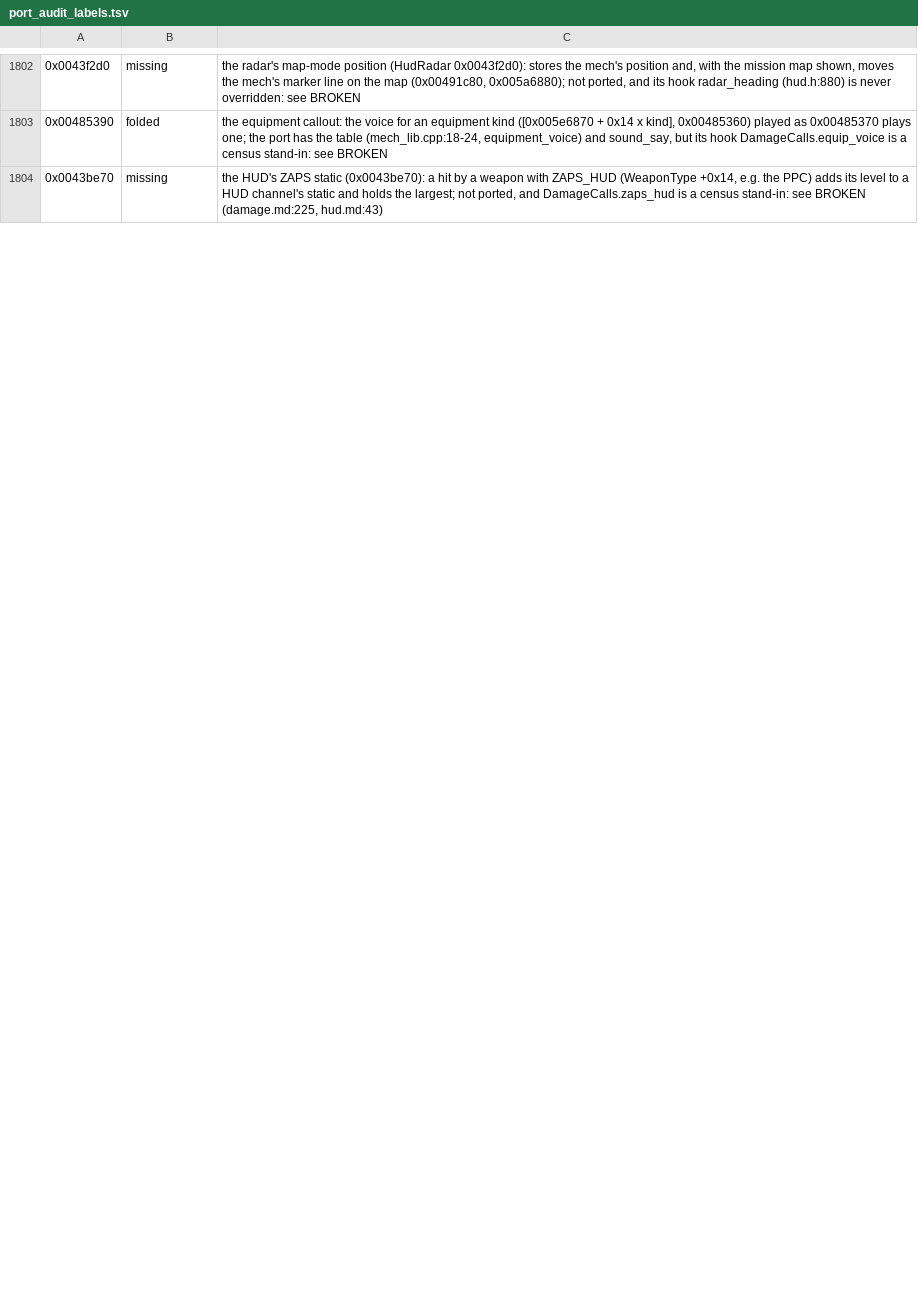
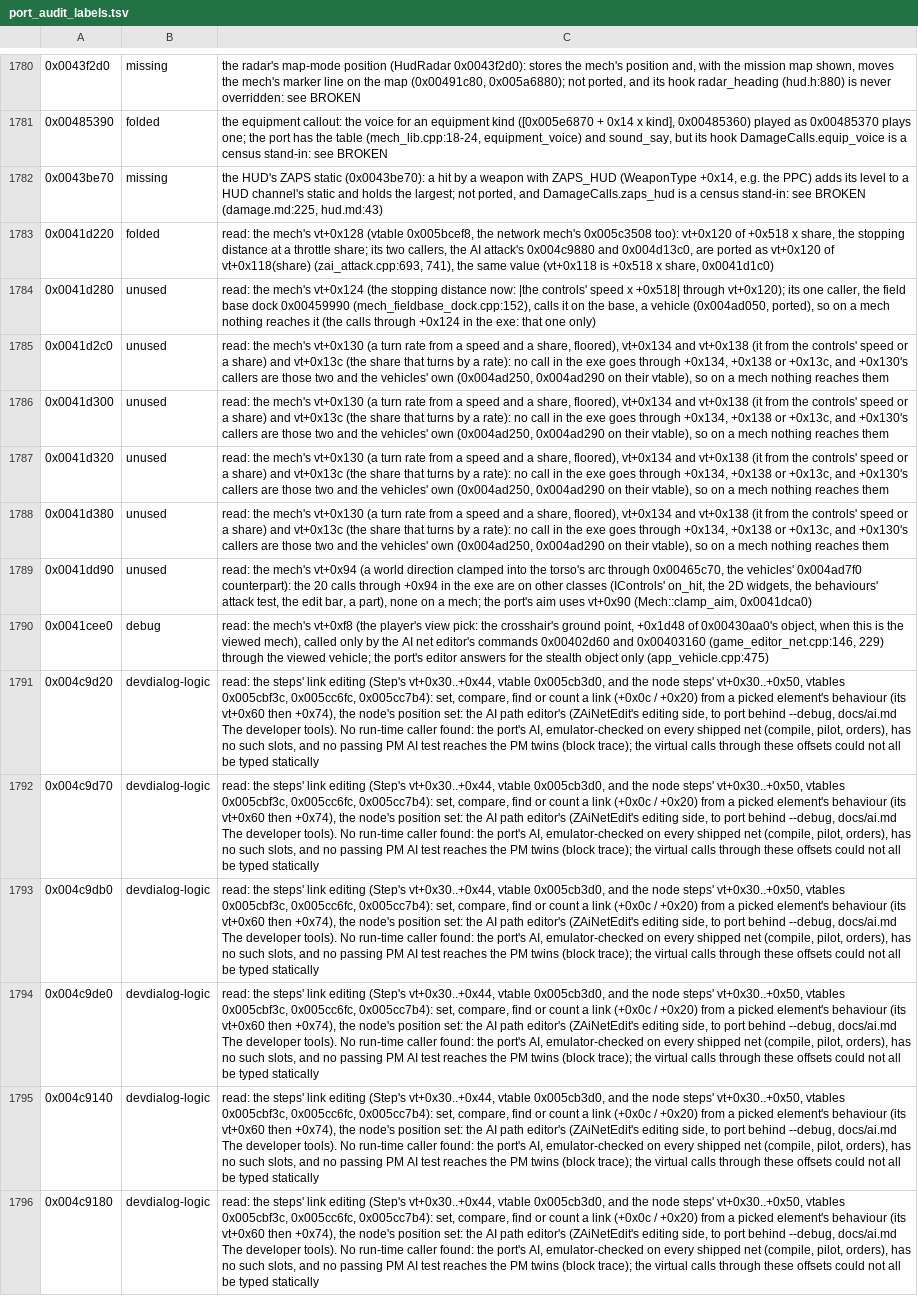
Before and after one commit to telltaleatheist/mw3-re, a TSV file: tools/analysis/port_audit_labels.tsv, drawn as a sheet; only a part is shown, gaps mark what is left out; the diff covers the shown part only; the diff names each change by its address in the sheet, - before the commit and + after, or states it on an @@ line.

Commit message:
Port audit (MW3): the 28 unsure settled: the mech's AI slots vt+0x124..+0x13c, +0x94 unused on mechs, +0x128 folded, +0xf8 the editor's; the step link-editing slots dev-dialog logic; AiTarget's vt+0x6c and the aiv reader's vt+0x04 unused; the setter-sweep six static constructors and dead stores

```diff
--- a/tools/analysis/port_audit_labels.tsv
+++ b/tools/analysis/port_audit_labels.tsv
+row 1783: 0x0041d220 | folded | read: the mech's vt+0x128 (vtable 0x005bcef8, the network mech's 0x005c3508 too): vt+0x120 of +0x518 x share, the stopping distance at a throttle share; its two callers, the AI attack's 0x004c9880 and 0x004d13c0, are ported as vt+0x120 of vt+0x118(share) (zai_attack.cpp:693, 741), the same value (vt+0x118 is +0x518 x share, 0x0041d1c0)
+row 1784: 0x0041d280 | unused | read: the mech's vt+0x124 (the stopping distance now: |the controls' speed x +0x518| through vt+0x120); its one caller, the field base dock 0x00459990 (mech_fieldbase_dock.cpp:152), calls it on the base, a vehicle (0x004ad050, ported), so on a mech nothing reaches it (the calls through +0x124 in the exe: that one only)
+row 1785: 0x0041d2c0 | unused | read: the mech's vt+0x130 (a turn rate from a speed and a share, floored), vt+0x134 and vt+0x138 (it from the controls' speed or a share) and vt+0x13c (the share that turns by a rate): no call in the exe goes through +0x134, +0x138 or +0x13c, and +0x130's callers are those two and the vehicles' own (0x004ad250, 0x004ad290 on their vtable), so on a mech nothing reaches them
+row 1786: 0x0041d300 | unused | read: the mech's vt+0x130 (a turn rate from a speed and a share, floored), vt+0x134 and vt+0x138 (it from the controls' speed or a share) and vt+0x13c (the share that turns by a rate): no call in the exe goes through +0x134, +0x138 or +0x13c, and +0x130's callers are those two and the vehicles' own (0x004ad250, 0x004ad290 on their vtable), so on a mech nothing reaches them
+row 1787: 0x0041d320 | unused | read: the mech's vt+0x130 (a turn rate from a speed and a share, floored), vt+0x134 and vt+0x138 (it from the controls' speed or a share) and vt+0x13c (the share that turns by a rate): no call in the exe goes through +0x134, +0x138 or +0x13c, and +0x130's callers are those two and the vehicles' own (0x004ad250, 0x004ad290 on their vtable), so on a mech nothing reaches them
+row 1788: 0x0041d380 | unused | read: the mech's vt+0x130 (a turn rate from a speed and a share, floored), vt+0x134 and vt+0x138 (it from the controls' speed or a share) and vt+0x13c (the share that turns by a rate): no call in the exe goes through +0x134, +0x138 or +0x13c, and +0x130's callers are those two and the vehicles' own (0x004ad250, 0x004ad290 on their vtable), so on a mech nothing reaches them
+row 1789: 0x0041dd90 | unused | read: the mech's vt+0x94 (a world direction clamped into the torso's arc through 0x00465c70, the vehicles' 0x004ad7f0 counterpart): the 20 calls through +0x94 in the exe are on other classes (IControls' on_hit, the 2D widgets, the behaviours' attack test, the edit bar, a part), none on a mech; the port's aim uses vt+0x90 (Mech::clamp_aim, 0x0041dca0)
+row 1790: 0x0041cee0 | debug | read: the mech's vt+0xf8 (the player's view pick: the crosshair's ground point, +0x1d48 of 0x00430aa0's object, when this is the viewed mech), called only by the AI net editor's commands 0x00402d60 and 0x00403160 (game_editor_net.cpp:146, 229) through the viewed vehicle; the port's editor answers for the stealth object only (app_vehicle.cpp:475)
+row 1791: 0x004c9d20 | devdialog-logic | read: the steps' link editing (Step's vt+0x30..+0x44, vtable 0x005cb3d0, and the node steps' vt+0x30..+0x50, vtables 0x005cbf3c, 0x005cc6fc, 0x005cc7b4): set, compare, find or count a link (+0x0c / +0x20) from a picked element's behaviour (its vt+0x60 then +0x74), the node's position set: the AI path editor's (ZAiNetEdit's editing side, to port behind --debug, docs/ai.md The developer tools). No run-time caller found: the port's AI, emulator-checked on every shipped net (compile, pilot, orders), has no such slots, and no passing PM AI test reaches the PM twins (block trace); the virtual calls through these offsets could not all be typed statically
+row 1792: 0x004c9d70 | devdialog-logic | read: the steps' link editing (Step's vt+0x30..+0x44, vtable 0x005cb3d0, and the node steps' vt+0x30..+0x50, vtables 0x005cbf3c, 0x005cc6fc, 0x005cc7b4): set, compare, find or count a link (+0x0c / +0x20) from a picked element's behaviour (its vt+0x60 then +0x74), the node's position set: the AI path editor's (ZAiNetEdit's editing side, to port behind --debug, docs/ai.md The developer tools). No run-time caller found: the port's AI, emulator-checked on every shipped net (compile, pilot, orders), has no such slots, and no passing PM AI test reaches the PM twins (block trace); the virtual calls through these offsets could not all be typed statically
+row 1793: 0x004c9db0 | devdialog-logic | read: the steps' link editing (Step's vt+0x30..+0x44, vtable 0x005cb3d0, and the node steps' vt+0x30..+0x50, vtables 0x005cbf3c, 0x005cc6fc, 0x005cc7b4): set, compare, find or count a link (+0x0c / +0x20) from a picked element's behaviour (its vt+0x60 then +0x74), the node's position set: the AI path editor's (ZAiNetEdit's editing side, to port behind --debug, docs/ai.md The developer tools). No run-time caller found: the port's AI, emulator-checked on every shipped net (compile, pilot, orders), has no such slots, and no passing PM AI test reaches the PM twins (block trace); the virtual calls through these offsets could not all be typed statically
+row 1794: 0x004c9de0 | devdialog-logic | read: the steps' link editing (Step's vt+0x30..+0x44, vtable 0x005cb3d0, and the node steps' vt+0x30..+0x50, vtables 0x005cbf3c, 0x005cc6fc, 0x005cc7b4): set, compare, find or count a link (+0x0c / +0x20) from a picked element's behaviour (its vt+0x60 then +0x74), the node's position set: the AI path editor's (ZAiNetEdit's editing side, to port behind --debug, docs/ai.md The developer tools). No run-time caller found: the port's AI, emulator-checked on every shipped net (compile, pilot, orders), has no such slots, and no passing PM AI test reaches the PM twins (block trace); the virtual calls through these offsets could not all be typed statically
+row 1795: 0x004c9140 | devdialog-logic | read: the steps' link editing (Step's vt+0x30..+0x44, vtable 0x005cb3d0, and the node steps' vt+0x30..+0x50, vtables 0x005cbf3c, 0x005cc6fc, 0x005cc7b4): set, compare, find or count a link (+0x0c / +0x20) from a picked element's behaviour (its vt+0x60 then +0x74), the node's position set: the AI path editor's (ZAiNetEdit's editing side, to port behind --debug, docs/ai.md The developer tools). No run-time caller found: the port's AI, emulator-checked on every shipped net (compile, pilot, orders), has no such slots, and no passing PM AI test reaches the PM twins (block trace); the virtual calls through these offsets could not all be typed statically
+row 1796: 0x004c9180 | devdialog-logic | read: the steps' link editing (Step's vt+0x30..+0x44, vtable 0x005cb3d0, and the node steps' vt+0x30..+0x50, vtables 0x005cbf3c, 0x005cc6fc, 0x005cc7b4): set, compare, find or count a link (+0x0c / +0x20) from a picked element's behaviour (its vt+0x60 then +0x74), the node's position set: the AI path editor's (ZAiNetEdit's editing side, to port behind --debug, docs/ai.md The developer tools). No run-time caller found: the port's AI, emulator-checked on every shipped net (compile, pilot, orders), has no such slots, and no passing PM AI test reaches the PM twins (block trace); the virtual calls through these offsets could not all be typed statically
```
Also changed, not shown: 8 added rows, 22 removed rows and 12 edited cells elsewhere in this file, 1 other file.
